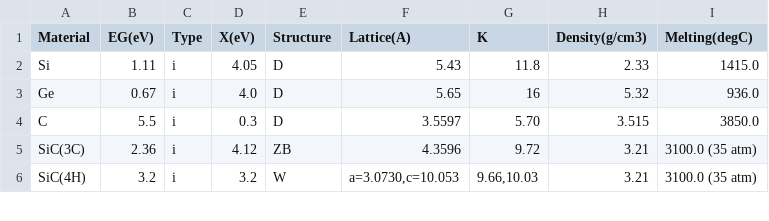
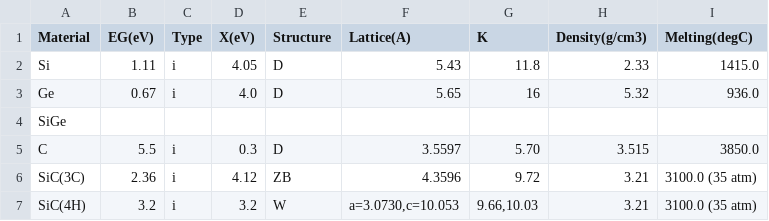
Before and after one commit to shila-py/semic, a CSV file: semic/materials/material_properties.csv, drawn as a sheet; only a part is shown; the diff covers the shown part only; the diff names each change by its address in the sheet, - before the commit and + after, or states it on an @@ line.

```diff
--- a/semic/materials/material_properties.csv
+++ b/semic/materials/material_properties.csv
+row 4: SiGe
```
Also changed, not shown: 15 added rows elsewhere in this file, 6 other files.
